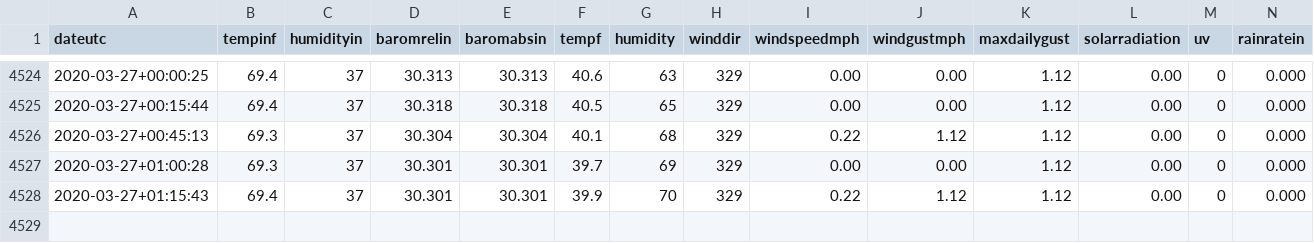
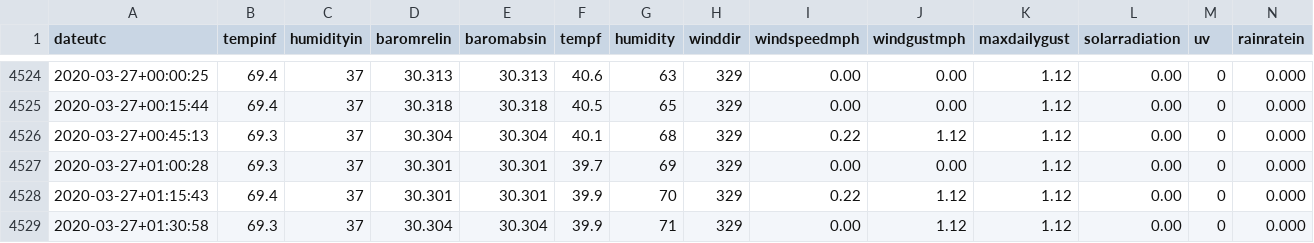
Before and after one commit to hrpunio/Nafisa, a CSV file: Weather/DP1500.csv, drawn as a sheet; only a part is shown, gaps mark what is left out; rows hold the shown columns only; the diff names each change by its address in the sheet, - before the commit and + after, or states it on an @@ line.

```diff
--- a/Weather/DP1500.csv
+++ b/Weather/DP1500.csv
+row 4529: 2020-03-27+01:30:58 | 69.3 | 37 | 30.304 | 30.304 | 39.9 | 71 | 329 | 0.00 | 1.12 | 1.12 | 0.00 | 0 | 0.000
```
Also changed, not shown: Weather/DP1500_00.csv.
